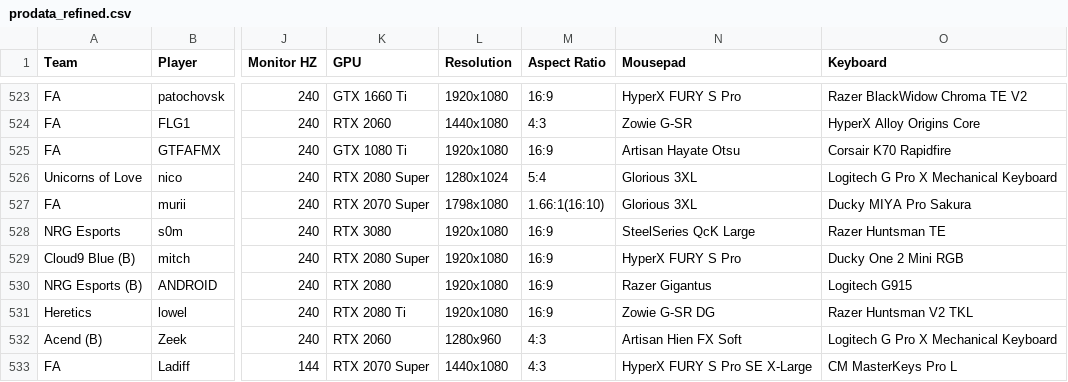
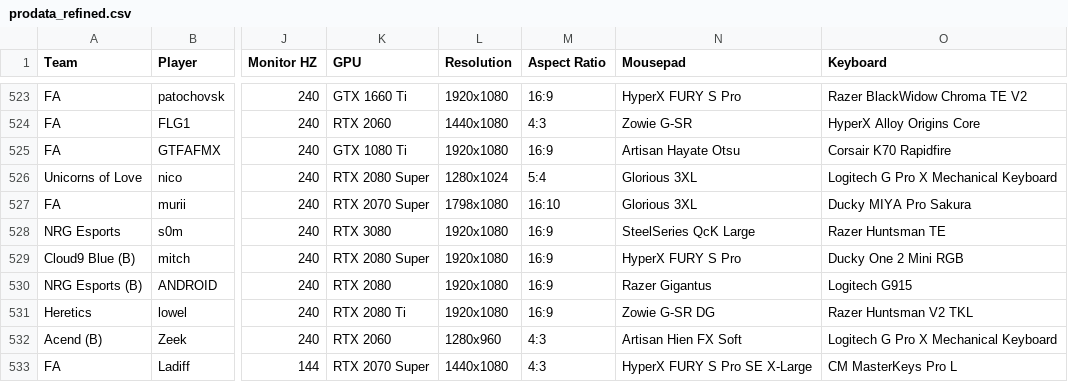
Before and after one commit to jacneeley/CompetitiveFPSData, a CSV file: prodata_refined.csv, drawn as a sheet; only a part is shown, gaps mark what is left out; the diff names each change by its address in the sheet, - before the commit and + after, or states it on an @@ line.

Commit message:
filled null values

```diff
--- a/prodata_refined.csv
+++ b/prodata_refined.csv
-M527 (Aspect Ratio): 1.66:1(16:10)
+M527 (Aspect Ratio): 16:10
```
Also changed, not shown: 2 other files.
